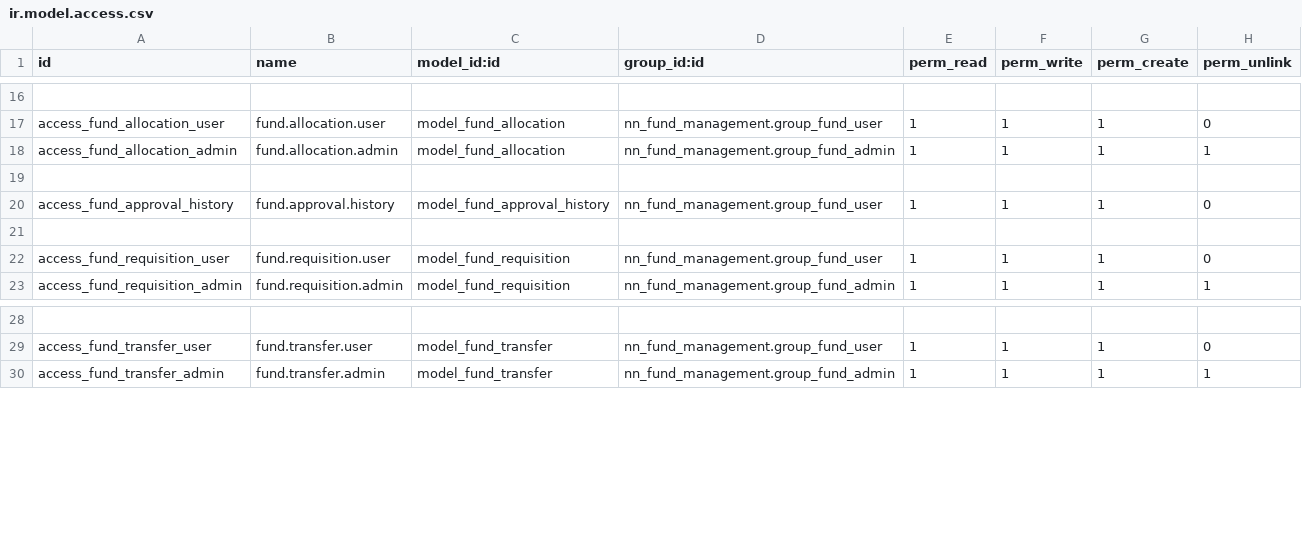
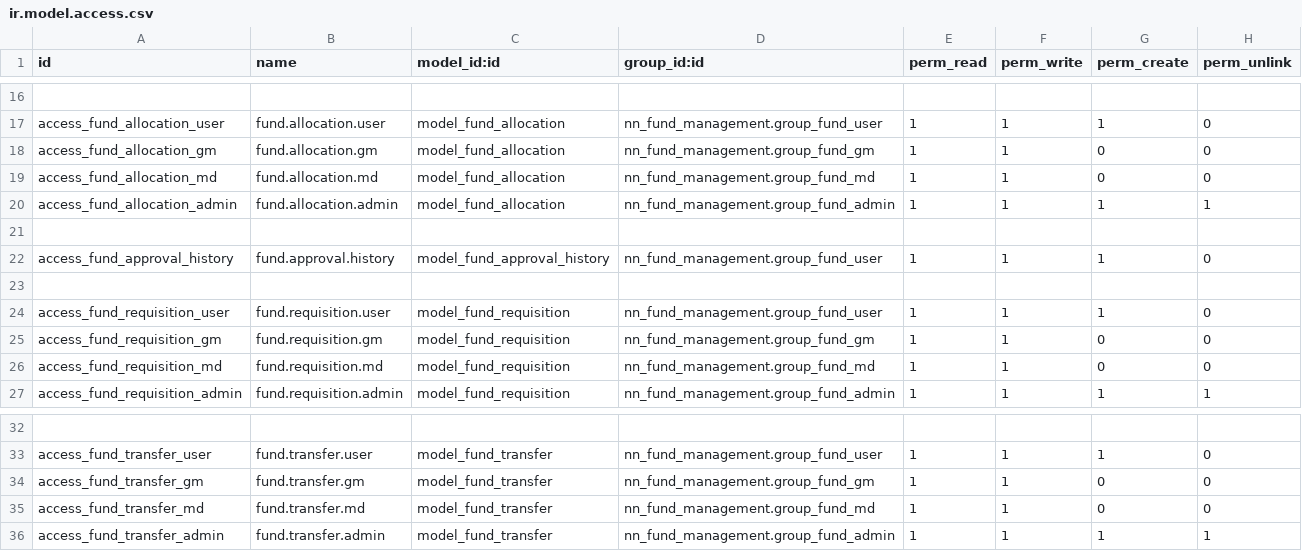
Before and after one commit to fardina-tahsin/Fund-management, a CSV file: nn_fund_management/security/ir.model.access.csv, drawn as a sheet; only a part is shown, gaps mark what is left out; the diff names each change by its address in the sheet, - before the commit and + after, or states it on an @@ line.

Commit message:
Created README, fixed UI and security access

```diff
--- a/nn_fund_management/security/ir.model.access.csv
+++ b/nn_fund_management/security/ir.model.access.csv
+row 18: access_fund_allocation_gm | fund.allocation.gm | model_fund_allocation | nn_fund_management.group_fund_gm | 1 | 1 | 0 | 0
+row 19: access_fund_allocation_md | fund.allocation.md | model_fund_allocation | nn_fund_management.group_fund_md | 1 | 1 | 0 | 0
+row 25: access_fund_requisition_gm | fund.requisition.gm | model_fund_requisition | nn_fund_management.group_fund_gm | 1 | 1 | 0 | 0
+row 26: access_fund_requisition_md | fund.requisition.md | model_fund_requisition | nn_fund_management.group_fund_md | 1 | 1 | 0 | 0
+row 34: access_fund_transfer_gm | fund.transfer.gm | model_fund_transfer | nn_fund_management.group_fund_gm | 1 | 1 | 0 | 0
+row 35: access_fund_transfer_md | fund.transfer.md | model_fund_transfer | nn_fund_management.group_fund_md | 1 | 1 | 0 | 0
```
Also changed, not shown: 9 other files.
